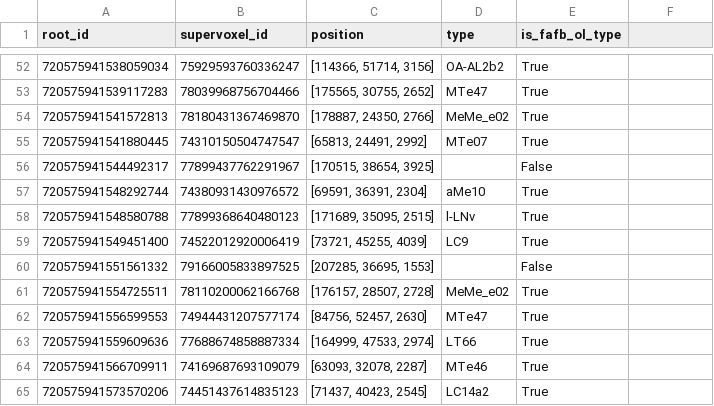
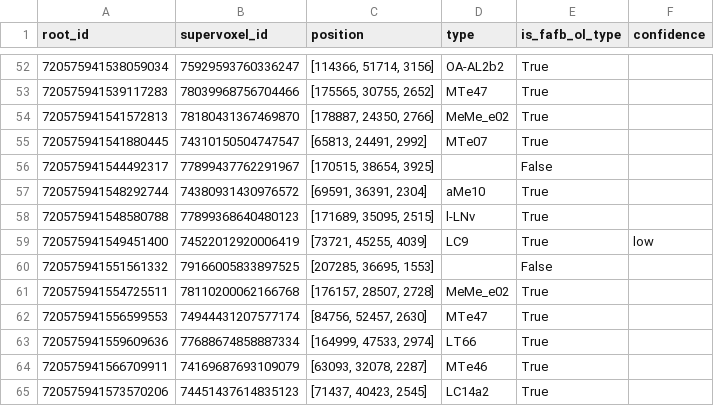
Before and after one commit to murthylab/ntac_banc_ol_types, a CSV file: data/850/ol_boundary/bilateral.csv, drawn as a sheet; only a part is shown, gaps mark what is left out; the diff names each change by its address in the sheet, - before the commit and + after, or states it on an @@ line.

```diff
--- a/data/850/ol_boundary/bilateral.csv
+++ b/data/850/ol_boundary/bilateral.csv
-F1: (empty)
+F1: confidence
-F59 (confidence): (empty)
+F59 (confidence): low
```
Also changed, not shown: data/850/ol_boundary/left_ol.csv, data/850/ol_intrinsic/bilateral.csv, 6 other files.
